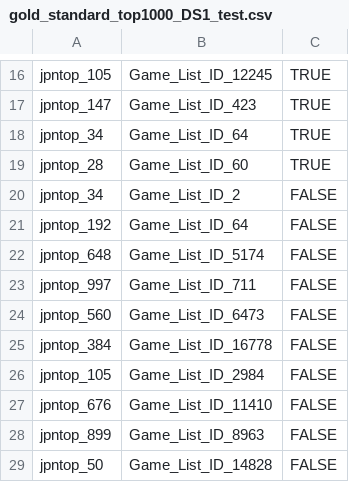
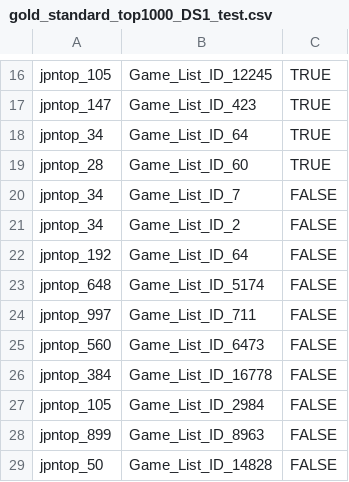
Before and after one commit to DennisX1/WDI-Group5, a CSV file: data/goldstandard/gold_standard_top1000_DS1_test.csv, drawn as a sheet; only a part is shown, gaps mark what is left out.

```diff
--- a/data/goldstandard/gold_standard_top1000_DS1_test.csv
+++ b/data/goldstandard/gold_standard_top1000_DS1_test.csv
@@ -19,2 +19,3 @@ jpntop_34,Game_List_ID_64,TRUE
 jpntop_28,Game_List_ID_60,TRUE
+jpntop_34,Game_List_ID_7,FALSE
 jpntop_34,Game_List_ID_2,FALSE
@@ -26,3 +27,2 @@ jpntop_384,Game_List_ID_16778,FALSE
 jpntop_105,Game_List_ID_2984,FALSE
-jpntop_676,Game_List_ID_11410,FALSE
 jpntop_899,Game_List_ID_8963,FALSE
```
Also changed, not shown: data/output/GList_T1000_correspondences.csv, 2 other files.
